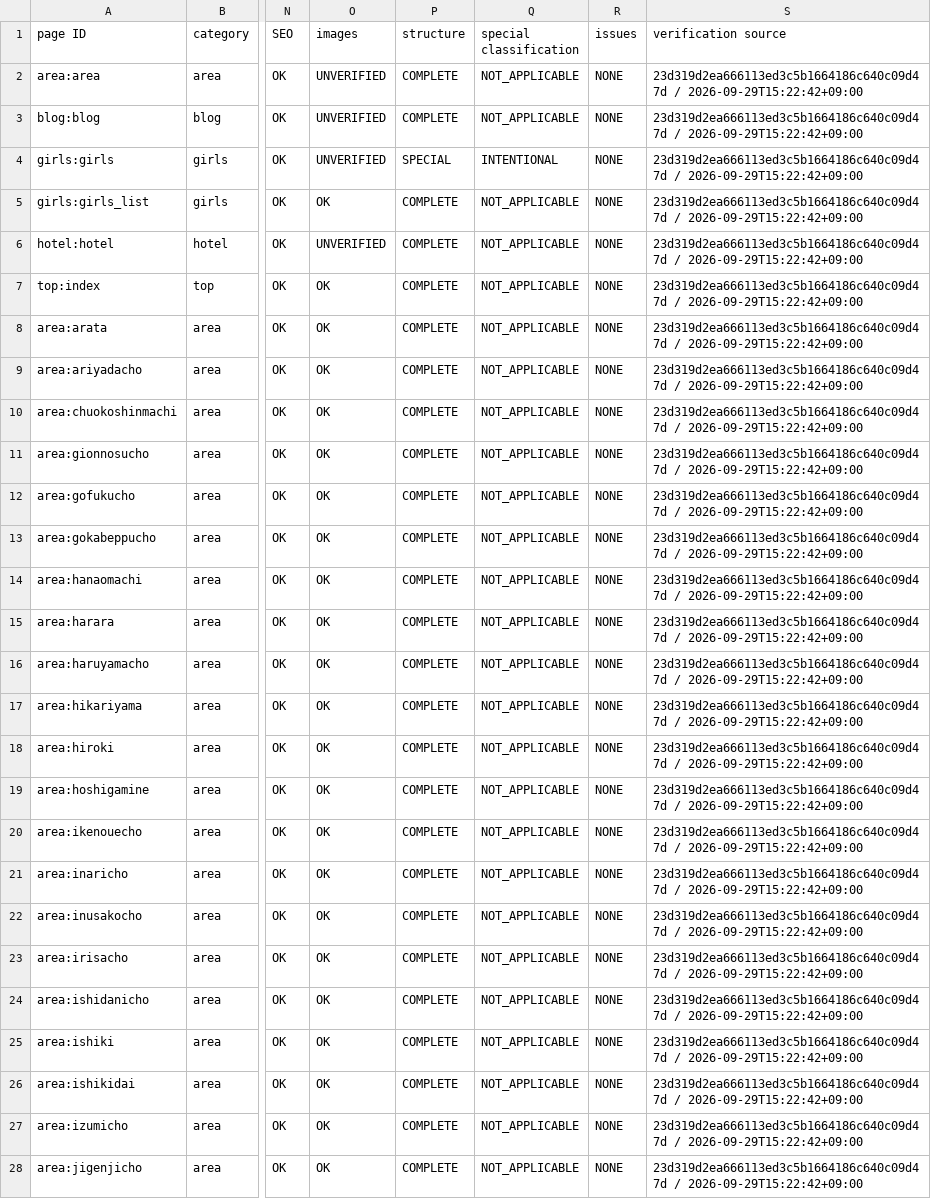
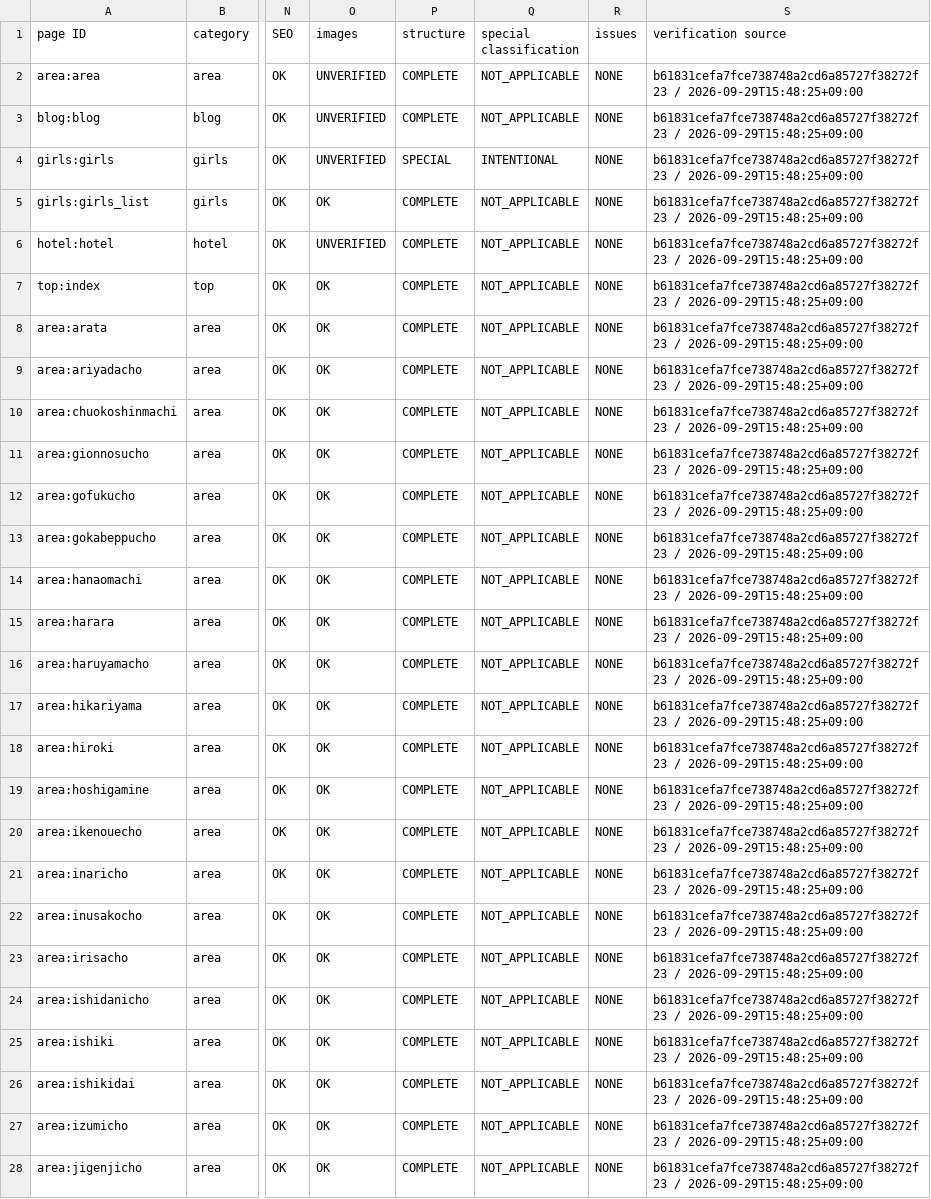
Before and after one commit to makotonishikubo0418-cmd/candy, a TSV file: management/specs/generated/CANDY_SITE_PAGE_LEDGER.tsv, drawn as a sheet; only a part is shown, gaps mark what is left out; the diff covers the shown part only; the diff names each change by its address in the sheet, - before the commit and + after, or states it on an @@ line.

```diff
--- a/management/specs/generated/CANDY_SITE_PAGE_LEDGER.tsv
+++ b/management/specs/generated/CANDY_SITE_PAGE_LEDGER.tsv
-S2:S28 (verification source): 23d319d2ea666113ed3c5b1664186c640c09d47d / 2026-09-29T15:22:42+09:00
+S2:S28 (verification source): b61831cefa7fce738748a2cd6a85727f38272f23 / 2026-09-29T15:48:25+09:00
```
Also changed, not shown: 1 added row and 123 edited cells elsewhere in this file, management/specs/generated/CANDY_SEO_STATUS.tsv, management/specs/generated/CANDY_UPCOMING_AREA_PAGES.tsv, 15 other files.
